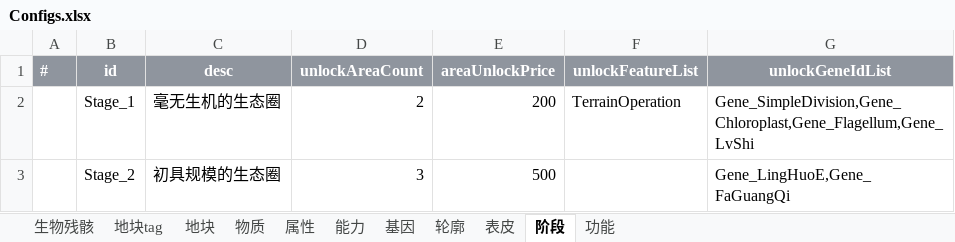
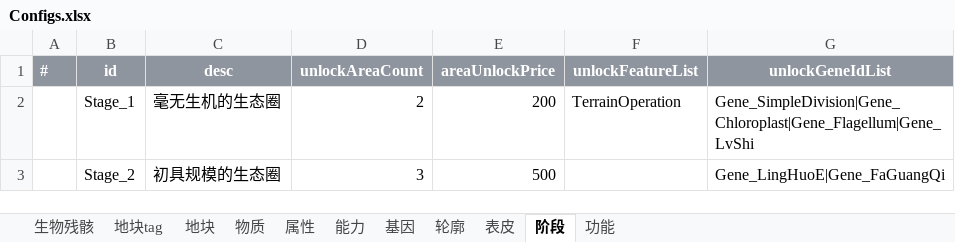
Before and after one commit to Puring103/coflow, an Excel workbook: examples/humanpark/data/Configs.xlsx, sheet 阶段, drawn as a sheet; values as stored, in another font and other column widths than the file's, no borders; the diff names each change by its address in the sheet, - before the commit and + after, or states it on an @@ line.

```diff
--- a/examples/humanpark/data/Configs.xlsx (sheet 阶段)
+++ b/examples/humanpark/data/Configs.xlsx (sheet 阶段)
-G2 (unlockGeneIdList): Gene_SimpleDivision,Gene_Chloroplast,Gene_Flagellum,Gene_LvShi
+G2 (unlockGeneIdList): Gene_SimpleDivision|Gene_Chloroplast|Gene_Flagellum|Gene_LvShi
-G3 (unlockGeneIdList): Gene_LingHuoE,Gene_FaGuangQi
+G3 (unlockGeneIdList): Gene_LingHuoE|Gene_FaGuangQi
```
Also changed, not shown: sheet 地块, sheet 地块tag, sheet 物质, sheet 生物残骸, sheet 属性, sheet 功能, 1 more sheet, charts or pictures, 18 other files.
